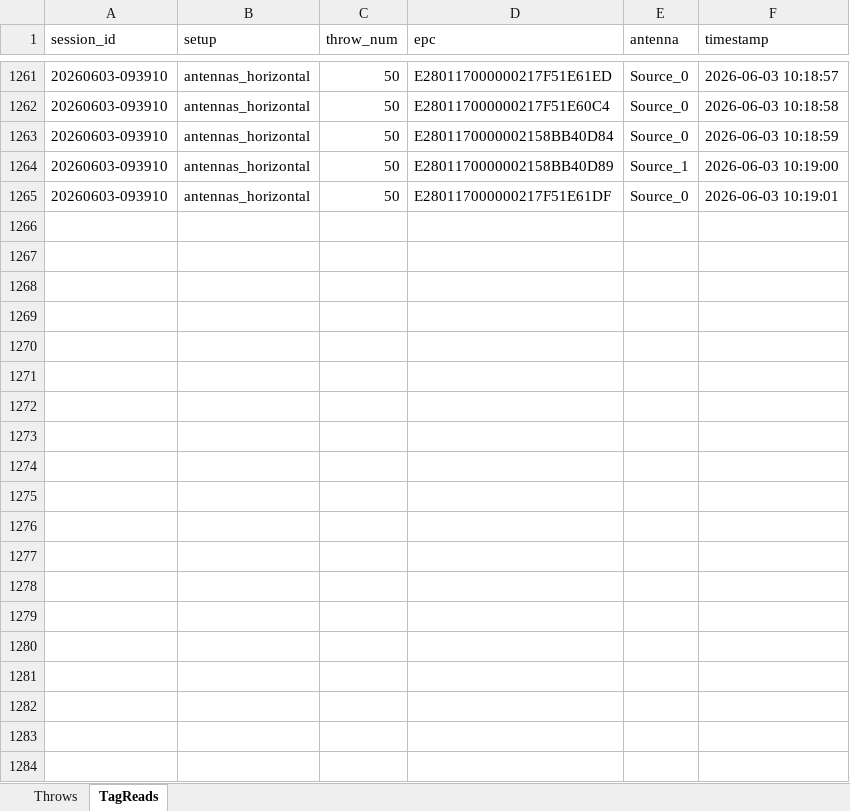
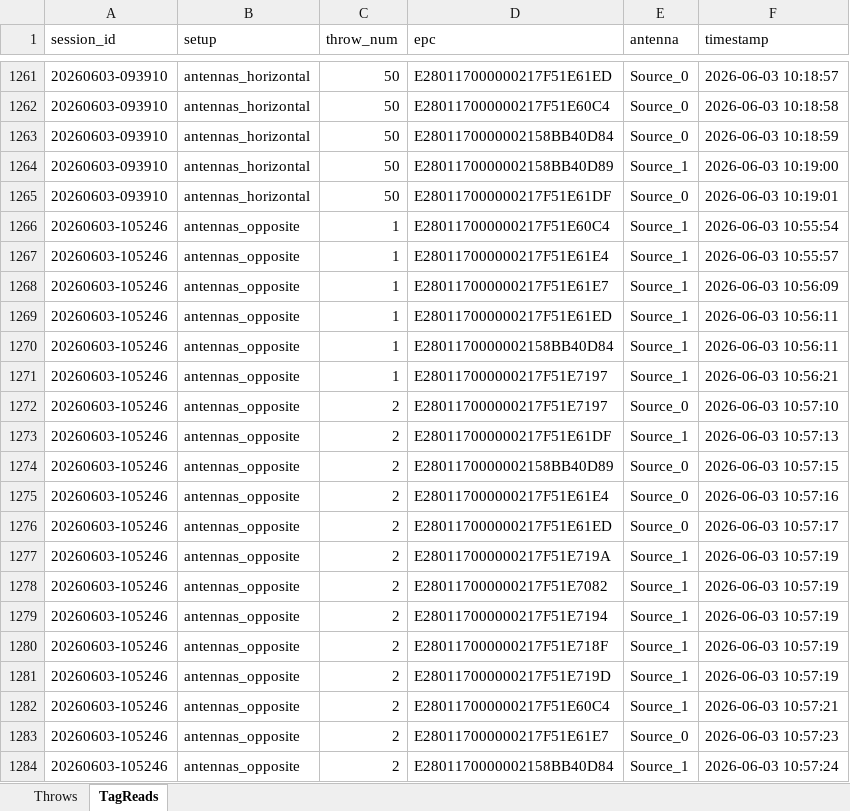
Before and after one commit to OnkarStratela/antenna-position-test, an Excel workbook: results.xlsx, sheet TagReads, drawn as a sheet; only a part is shown, gaps mark what is left out; values as stored, in another font and other column widths than the file's, no borders; the diff covers the shown part only; the diff names each change by its address in the sheet, - before the commit and + after, or states it on an @@ line.

```diff
--- a/results.xlsx (sheet TagReads)
+++ b/results.xlsx (sheet TagReads)
+row 1266: 20260603-105246 | antennas_opposite | 1 | E280117000000217F51E60C4 | Source_1 | 2026-06-03 10:55:54
+row 1267: 20260603-105246 | antennas_opposite | 1 | E280117000000217F51E61E4 | Source_1 | 2026-06-03 10:55:57
+row 1268: 20260603-105246 | antennas_opposite | 1 | E280117000000217F51E61E7 | Source_1 | 2026-06-03 10:56:09
+row 1269: 20260603-105246 | antennas_opposite | 1 | E280117000000217F51E61ED | Source_1 | 2026-06-03 10:56:11
+row 1270: 20260603-105246 | antennas_opposite | 1 | E2801170000002158BB40D84 | Source_1 | 2026-06-03 10:56:11
+row 1271: 20260603-105246 | antennas_opposite | 1 | E280117000000217F51E7197 | Source_1 | 2026-06-03 10:56:21
+row 1272: 20260603-105246 | antennas_opposite | 2 | E280117000000217F51E7197 | Source_0 | 2026-06-03 10:57:10
+row 1273: 20260603-105246 | antennas_opposite | 2 | E280117000000217F51E61DF | Source_1 | 2026-06-03 10:57:13
+row 1274: 20260603-105246 | antennas_opposite | 2 | E2801170000002158BB40D89 | Source_0 | 2026-06-03 10:57:15
+row 1275: 20260603-105246 | antennas_opposite | 2 | E280117000000217F51E61E4 | Source_0 | 2026-06-03 10:57:16
+row 1276: 20260603-105246 | antennas_opposite | 2 | E280117000000217F51E61ED | Source_0 | 2026-06-03 10:57:17
+row 1277: 20260603-105246 | antennas_opposite | 2 | E280117000000217F51E719A | Source_1 | 2026-06-03 10:57:19
+row 1278: 20260603-105246 | antennas_opposite | 2 | E280117000000217F51E7082 | Source_1 | 2026-06-03 10:57:19
+row 1279: 20260603-105246 | antennas_opposite | 2 | E280117000000217F51E7194 | Source_1 | 2026-06-03 10:57:19
+row 1280: 20260603-105246 | antennas_opposite | 2 | E280117000000217F51E718F | Source_1 | 2026-06-03 10:57:19
+row 1281: 20260603-105246 | antennas_opposite | 2 | E280117000000217F51E719D | Source_1 | 2026-06-03 10:57:19
+row 1282: 20260603-105246 | antennas_opposite | 2 | E280117000000217F51E60C4 | Source_1 | 2026-06-03 10:57:21
+row 1283: 20260603-105246 | antennas_opposite | 2 | E280117000000217F51E61E7 | Source_0 | 2026-06-03 10:57:23
+row 1284: 20260603-105246 | antennas_opposite | 2 | E2801170000002158BB40D84 | Source_1 | 2026-06-03 10:57:24
```
Also changed, not shown: 55 added rows elsewhere in this sheet, sheet Throws, charts or pictures.
